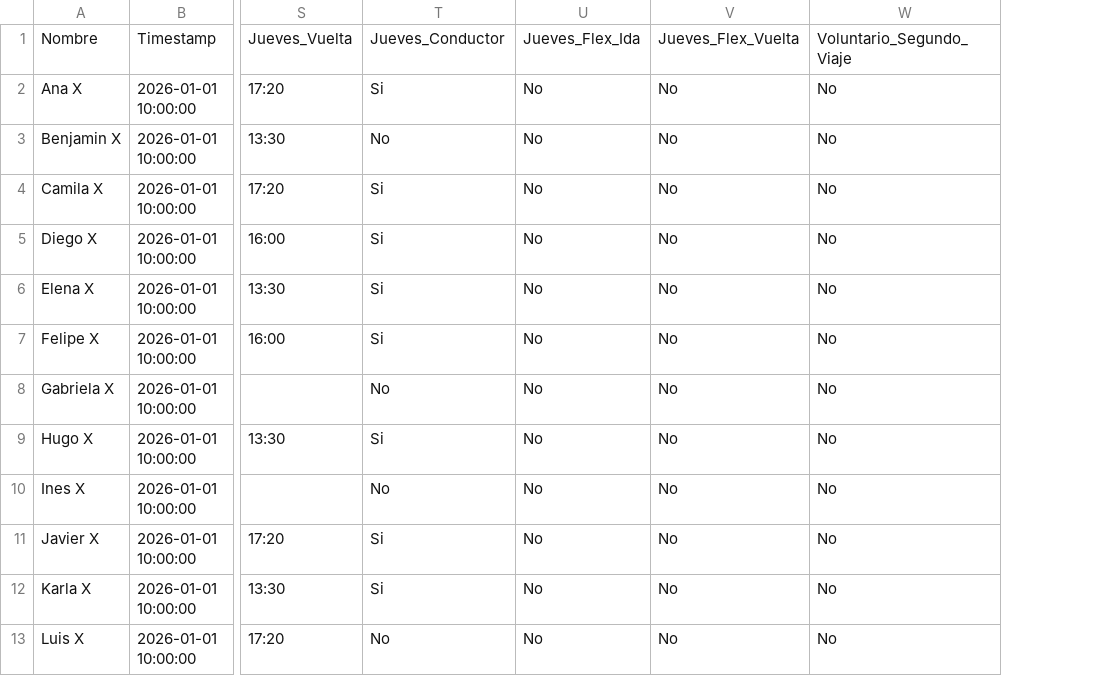
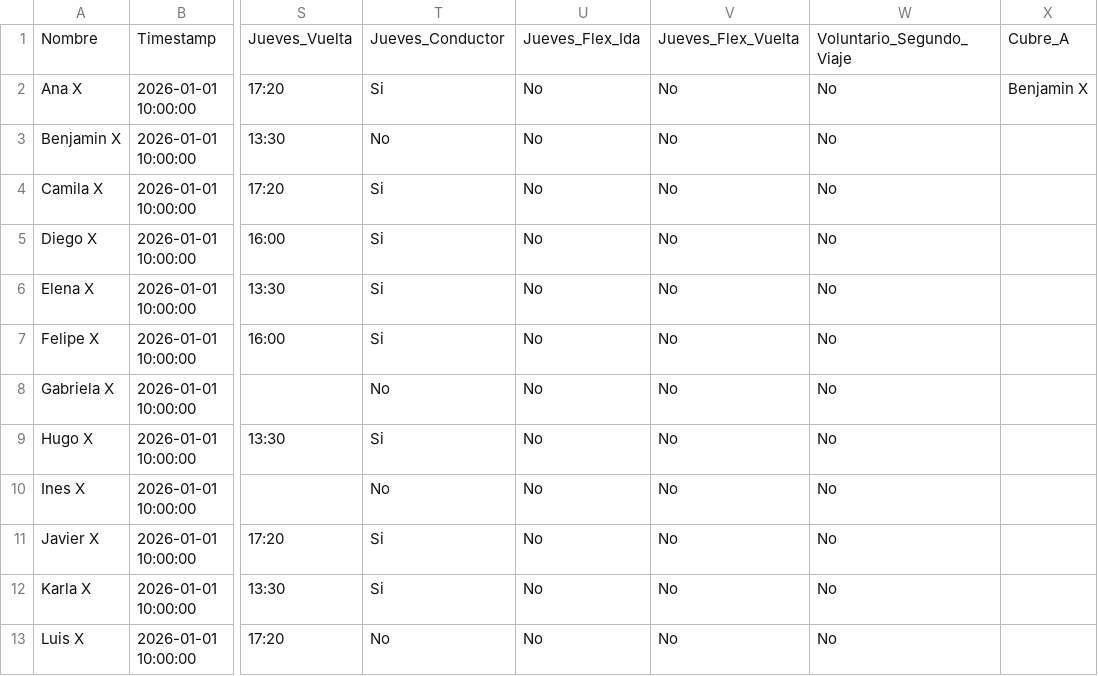
Before and after one commit to jpablopenac/CarpoolUC, a CSV file: data/datos_ejemplo.csv, drawn as a sheet; only a part is shown, gaps mark what is left out; the diff names each change by its address in the sheet, - before the commit and + after, or states it on an @@ line.

```diff
--- a/data/datos_ejemplo.csv
+++ b/data/datos_ejemplo.csv
+column X, rows 1-2: Cubre_A | Benjamin X
```
Also changed, not shown: 8 other files.
